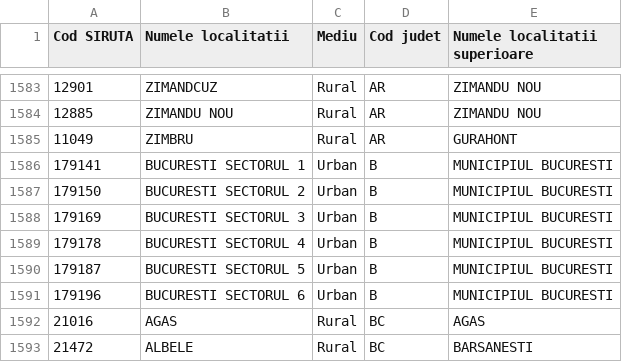
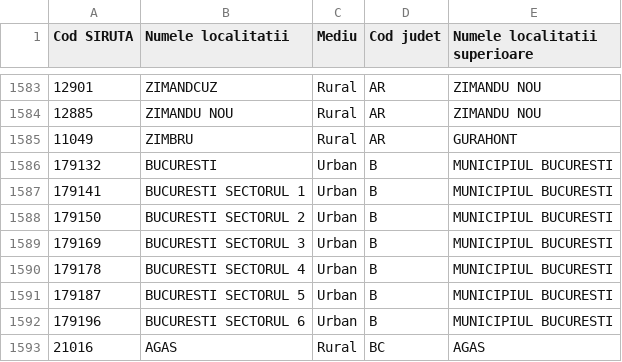
Before and after one commit to Azyl/Ejobs, a CSV file: Ejobs/dataTransform/coduri siruta Romania.csv, drawn as a sheet; only a part is shown, gaps mark what is left out; the shorter side is filled out with more unchanged rows.

Commit message:
master data corrections

```diff
--- a/Ejobs/dataTransform/coduri siruta Romania.csv
+++ b/Ejobs/dataTransform/coduri siruta Romania.csv
@@ -1585,2 +1585,3 @@ Cod SIRUTA;Numele localitatii;Mediu;Cod judet;Numele localitatii superioare
 11049;ZIMBRU;Rural;AR;GURAHONT
+179132;BUCURESTI;Urban;B;MUNICIPIUL BUCURESTI
 179141;BUCURESTI SECTORUL 1;Urban;B;MUNICIPIUL BUCURESTI
```
Also changed, not shown: 5 other files.
